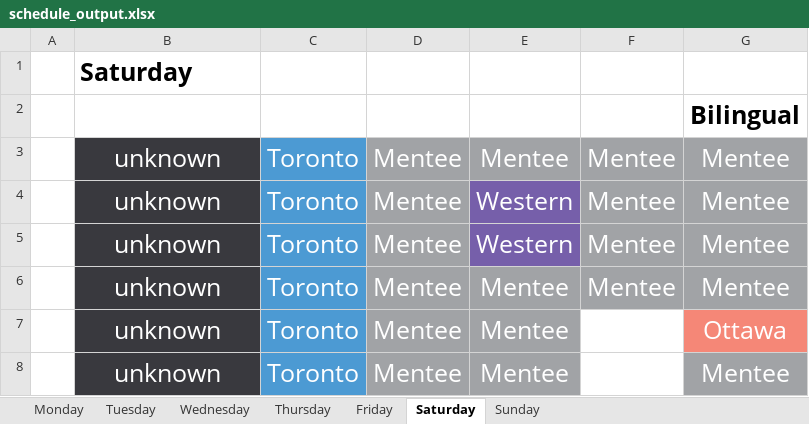
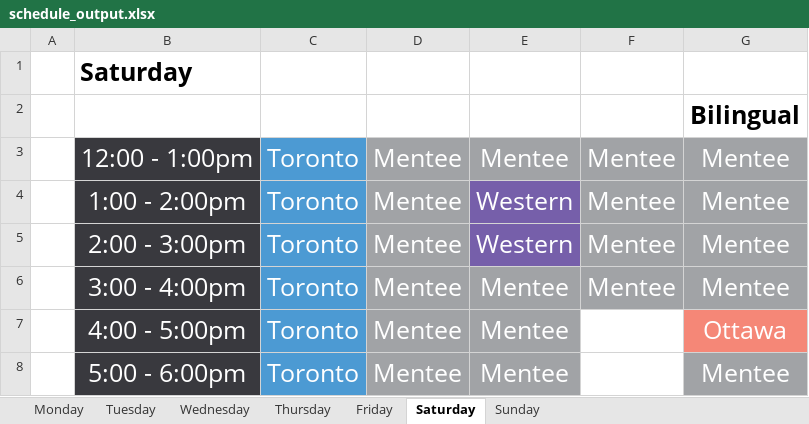
Before and after one commit to guinslym/sp_transform_schedule, an Excel workbook: schedule_output.xlsx, sheet Saturday, drawn as a sheet; values as stored, in another font and other column widths than the file's, no borders; the diff names each change by its address in the sheet, - before the commit and + after, or states it on an @@ line.

```diff
--- a/schedule_output.xlsx (sheet Saturday)
+++ b/schedule_output.xlsx (sheet Saturday)
-B3: unknown
+B3: 12:00 - 1:00pm
-B4: unknown
+B4: 1:00 - 2:00pm
-B5: unknown
+B5: 2:00 - 3:00pm
-B6: unknown
+B6: 3:00 - 4:00pm
-B7: unknown
+B7: 4:00 - 5:00pm
-B8: unknown
+B8: 5:00 - 6:00pm
```
Also changed, not shown: sheet Thursday, sheet Friday, sheet Sunday, schedule.xlsx, 2 other files.
